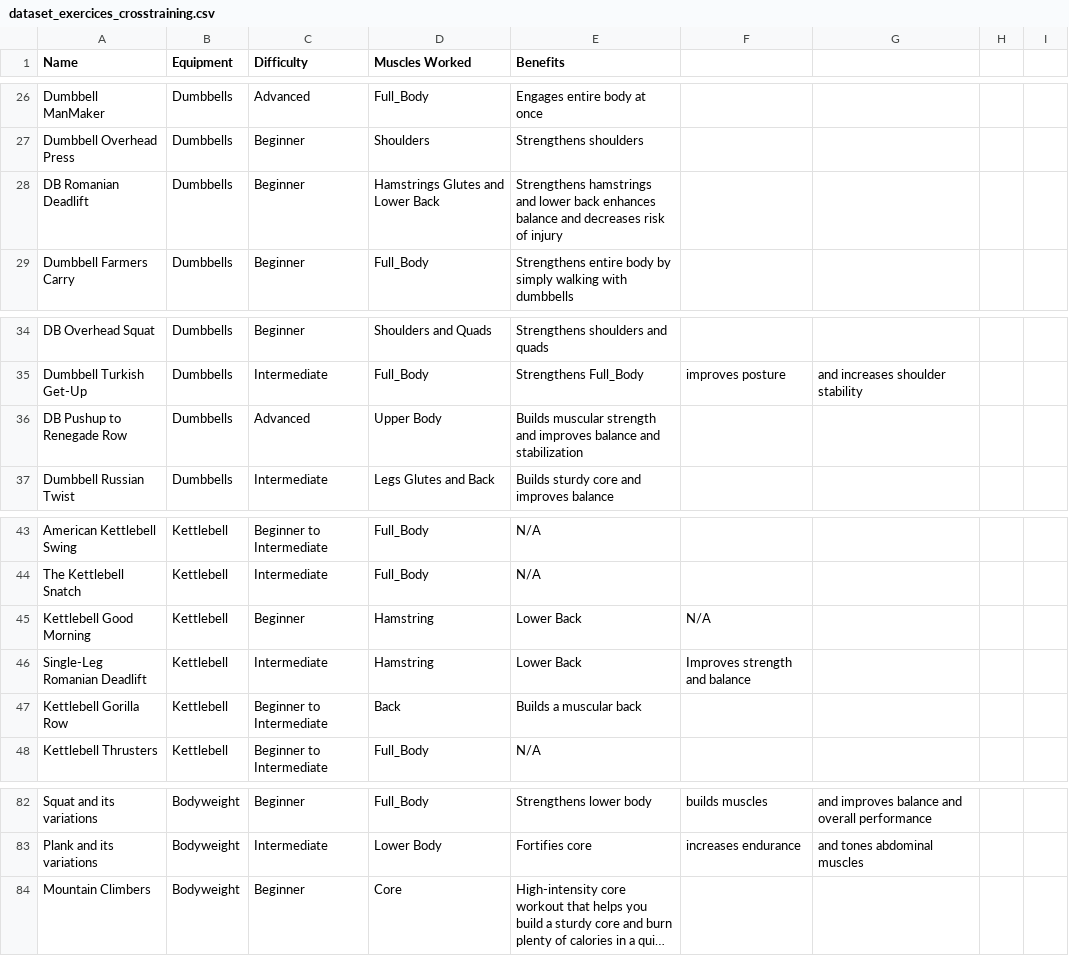
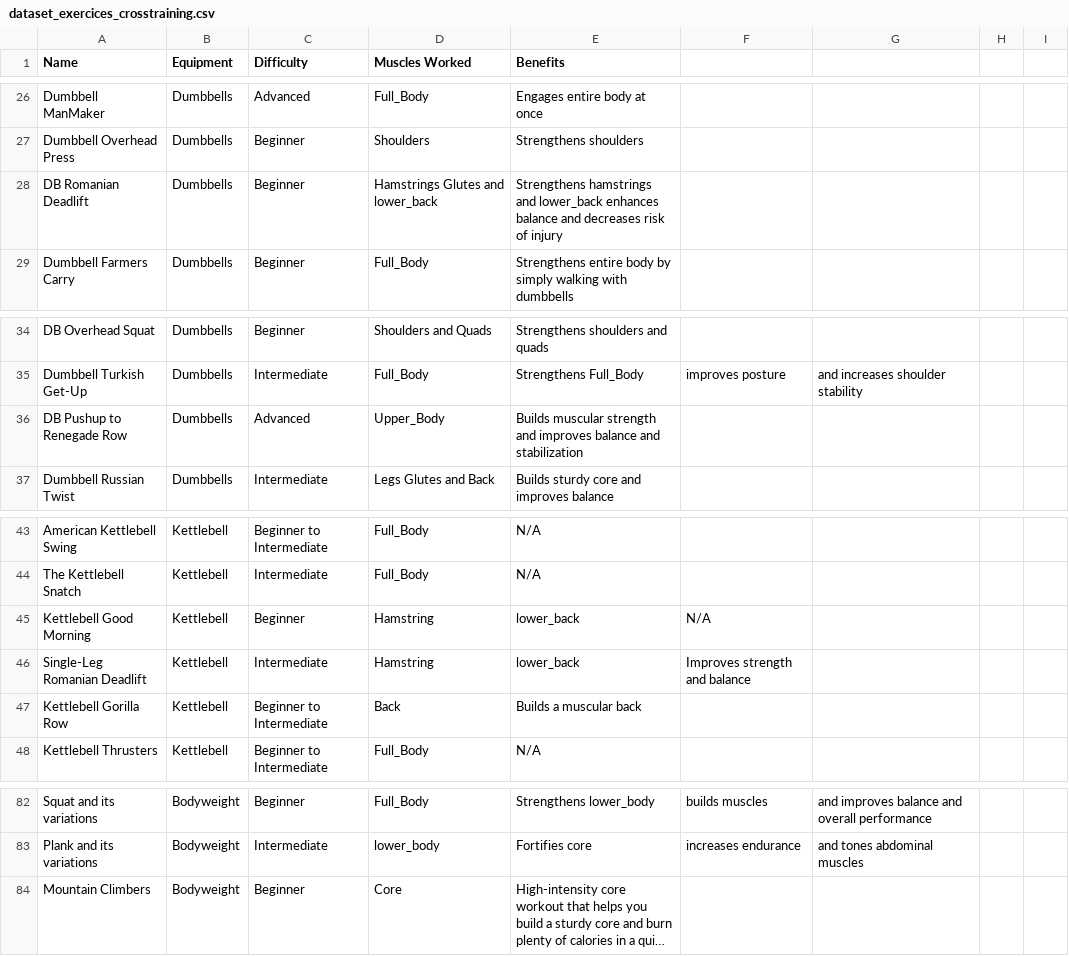
Before and after one commit to bastian110/CrossTraining_WorkoutGenerator_WebApp, a CSV file: data-science/dataset/dataset_exercices_crosstraining.csv, drawn as a sheet; only a part is shown, gaps mark what is left out; long unchanged cells end in …; the diff covers the shown part only; the diff names each change by its address in the sheet, - before the commit and + after, or states it on an @@ line.

```diff
--- a/data-science/dataset/dataset_exercices_crosstraining.csv
+++ b/data-science/dataset/dataset_exercices_crosstraining.csv
-D28 (Muscles Worked): Hamstrings Glutes and Lower Back
+D28 (Muscles Worked): Hamstrings Glutes and lower_back
-E28 (Benefits): …hamstrings and lower back enhances balance…
+E28 (Benefits): …hamstrings and lower_back enhances balance…
-D36 (Muscles Worked): Upper Body
+D36 (Muscles Worked): Upper_Body
-E45:E46 (Benefits): Lower Back
+E45:E46 (Benefits): lower_back
-E82 (Benefits): Strengthens lower body
+E82 (Benefits): Strengthens lower_body
-D83 (Muscles Worked): Lower Body
+D83 (Muscles Worked): lower_body
```
Also changed, not shown: 29 edited cells elsewhere in this file, 1 other file.
